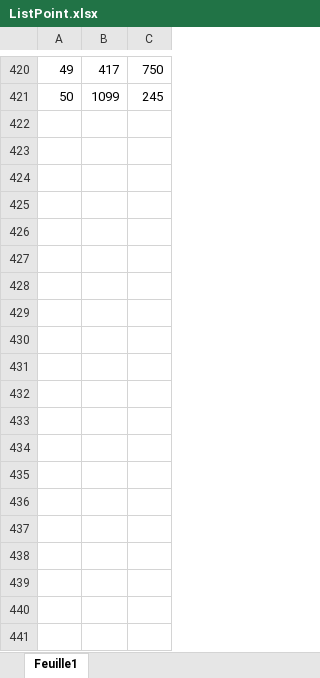
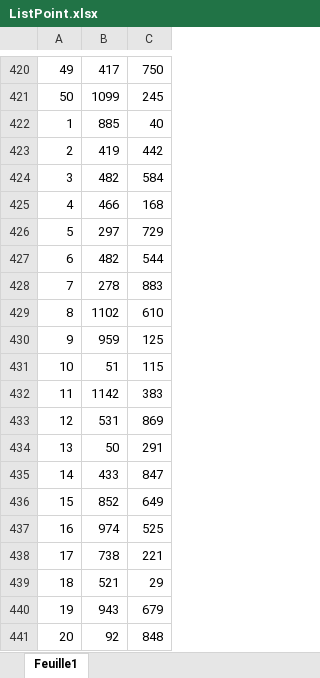
Before and after one commit to actinide118/Projet_points_MEJ-2026, an Excel workbook: ListPoint.xlsx, sheet Feuille1, drawn as a sheet; only a part is shown, gaps mark what is left out; values as stored, in another font and other column widths than the file's, no borders; the diff covers the shown part only; the diff names each change by its address in the sheet, - before the commit and + after, or states it on an @@ line.

Commit message:
début d'ajout de la méthode avec le point deja présent et petit refactoring de classes.py et main.py

```diff
--- a/ListPoint.xlsx (sheet Feuille1)
+++ b/ListPoint.xlsx (sheet Feuille1)
+row 422: 1 | 885 | 40
+row 423: 2 | 419 | 442
+row 424: 3 | 482 | 584
+row 425: 4 | 466 | 168
+row 426: 5 | 297 | 729
+row 427: 6 | 482 | 544
+row 428: 7 | 278 | 883
+row 429: 8 | 1102 | 610
+row 430: 9 | 959 | 125
+row 431: 10 | 51 | 115
+row 432: 11 | 1142 | 383
+row 433: 12 | 531 | 869
+row 434: 13 | 50 | 291
+row 435: 14 | 433 | 847
+row 436: 15 | 852 | 649
+row 437: 16 | 974 | 525
+row 438: 17 | 738 | 221
+row 439: 18 | 521 | 29
+row 440: 19 | 943 | 679
+row 441: 20 | 92 | 848
```
Also changed, not shown: 352 added rows elsewhere in this sheet, 3 other files.
